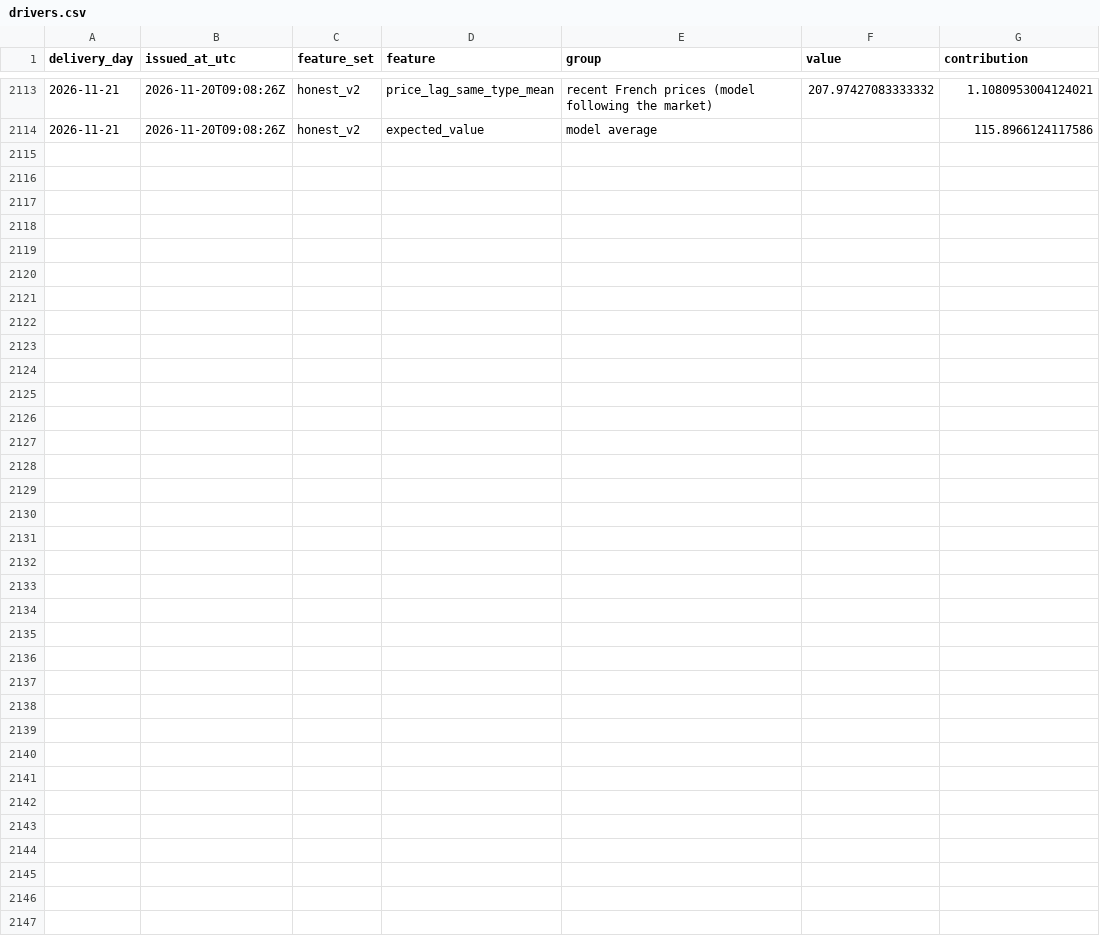
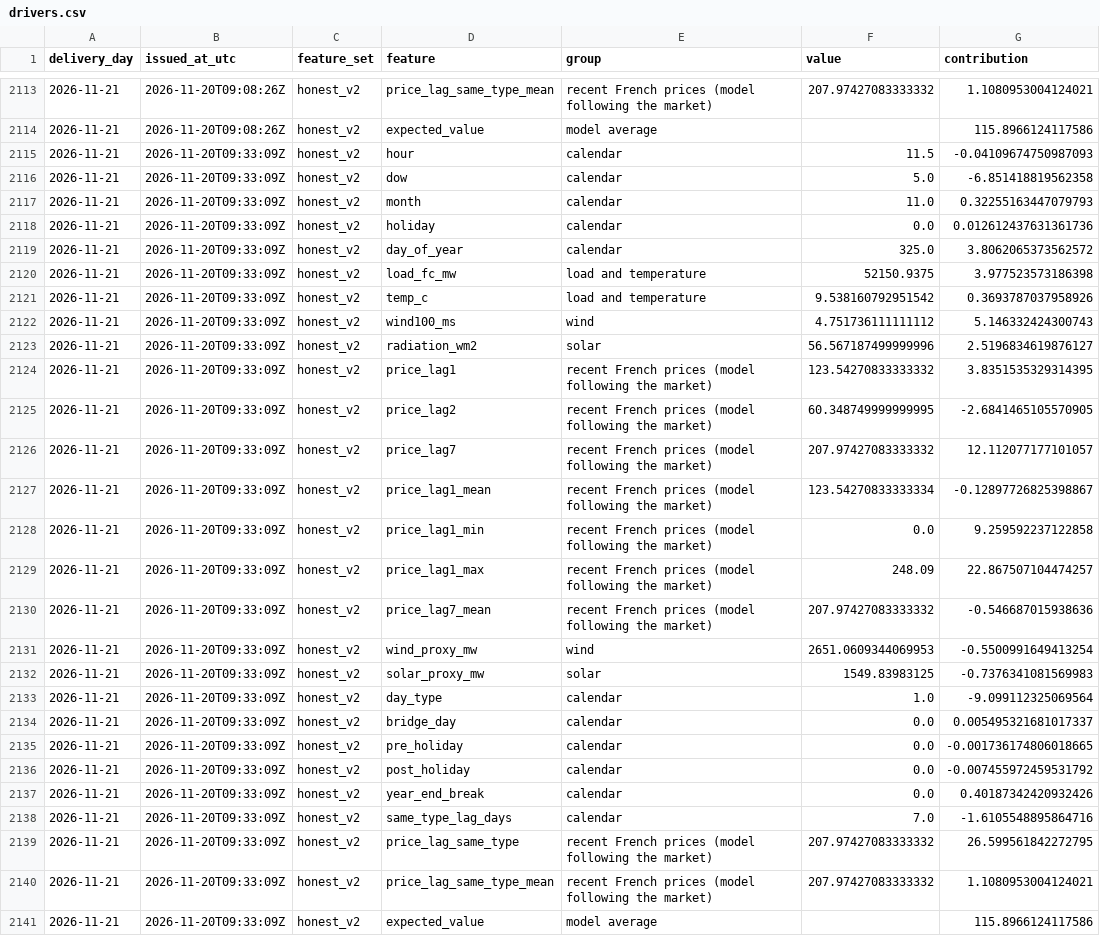
Before and after one commit to gerardorosch02/thermo-fr, a CSV file: published/drivers.csv, drawn as a sheet; only a part is shown, gaps mark what is left out.

```diff
--- a/published/drivers.csv
+++ b/published/drivers.csv
@@ -2114 +2114,28 @@ delivery_day,issued_at_utc,feature_set,feature,group,value,contribution
 2026-11-21,2026-11-20T09:08:26Z,honest_v2,expected_value,model average,,115.8966124117586
+2026-11-21,2026-11-20T09:33:09Z,honest_v2,hour,calendar,11.5,-0.04109674750987093
+2026-11-21,2026-11-20T09:33:09Z,honest_v2,dow,calendar,5.0,-6.851418819562358
+2026-11-21,2026-11-20T09:33:09Z,honest_v2,month,calendar,11.0,0.32255163447079793
+2026-11-21,2026-11-20T09:33:09Z,honest_v2,holiday,calendar,0.0,0.012612437631361736
+2026-11-21,2026-11-20T09:33:09Z,honest_v2,day_of_year,calendar,325.0,3.8062065373562572
+2026-11-21,2026-11-20T09:33:09Z,honest_v2,load_fc_mw,load and temperature,52150.9375,3.977523573186398
+2026-11-21,2026-11-20T09:33:09Z,honest_v2,temp_c,load and temperature,9.538160792951542,0.3693787037958926
+2026-11-21,2026-11-20T09:33:09Z,honest_v2,wind100_ms,wind,4.751736111111112,5.146332424300743
+2026-11-21,2026-11-20T09:33:09Z,honest_v2,radiation_wm2,solar,56.567187499999996,2.5196834619876127
+2026-11-21,2026-11-20T09:33:09Z,honest_v2,price_lag1,recent French prices (model following the market),123.54270833333332,3.8351535329314395
+2026-11-21,2026-11-20T09:33:09Z,honest_v2,price_lag2,recent French prices (model following the market),60.348749999999995,-2.6841465105570905
+2026-11-21,2026-11-20T09:33:09Z,honest_v2,price_lag7,recent French prices (model following the market),207.97427083333332,12.112077177101057
+2026-11-21,2026-11-20T09:33:09Z,honest_v2,price_lag1_mean,recent French prices (model following the market),123.54270833333334,-0.12897726825398867
+2026-11-21,2026-11-20T09:33:09Z,honest_v2,price_lag1_min,recent French prices (model following the market),0.0,9.259592237122858
+2026-11-21,2026-11-20T09:33:09Z,honest_v2,price_lag1_max,recent French prices (model following the market),248.09,22.867507104474257
+2026-11-21,2026-11-20T09:33:09Z,honest_v2,price_lag7_mean,recent French prices (model following the market),207.97427083333332,-0.546687015938636
+2026-11-21,2026-11-20T09:33:09Z,honest_v2,wind_proxy_mw,wind,2651.0609344069953,-0.5500991649413254
+2026-11-21,2026-11-20T09:33:09Z,honest_v2,solar_proxy_mw,solar,1549.83983125,-0.7376341081569983
+2026-11-21,2026-11-20T09:33:09Z,honest_v2,day_type,calendar,1.0,-9.099112325069564
+2026-11-21,2026-11-20T09:33:09Z,honest_v2,bridge_day,calendar,0.0,0.005495321681017337
+2026-11-21,2026-11-20T09:33:09Z,honest_v2,pre_holiday,calendar,0.0,-0.001736174806018665
+2026-11-21,2026-11-20T09:33:09Z,honest_v2,post_holiday,calendar,0.0,-0.007455972459531792
+2026-11-21,2026-11-20T09:33:09Z,honest_v2,year_end_break,calendar,0.0,0.40187342420932426
+2026-11-21,2026-11-20T09:33:09Z,honest_v2,same_type_lag_days,calendar,7.0,-1.6105548895864716
+2026-11-21,2026-11-20T09:33:09Z,honest_v2,price_lag_same_type,recent French prices (model following the market),207.97427083333332,26.599561842272795
+2026-11-21,2026-11-20T09:33:09Z,honest_v2,price_lag_same_type_mean,recent French prices (model following the market),207.97427083333332,1.1080953004124021
+2026-11-21,2026-11-20T09:33:09Z,honest_v2,expected_value,model average,,115.8966124117586
```
Also changed, not shown: published/forecasts.csv, published/tomorrow.csv, 1 other file.
